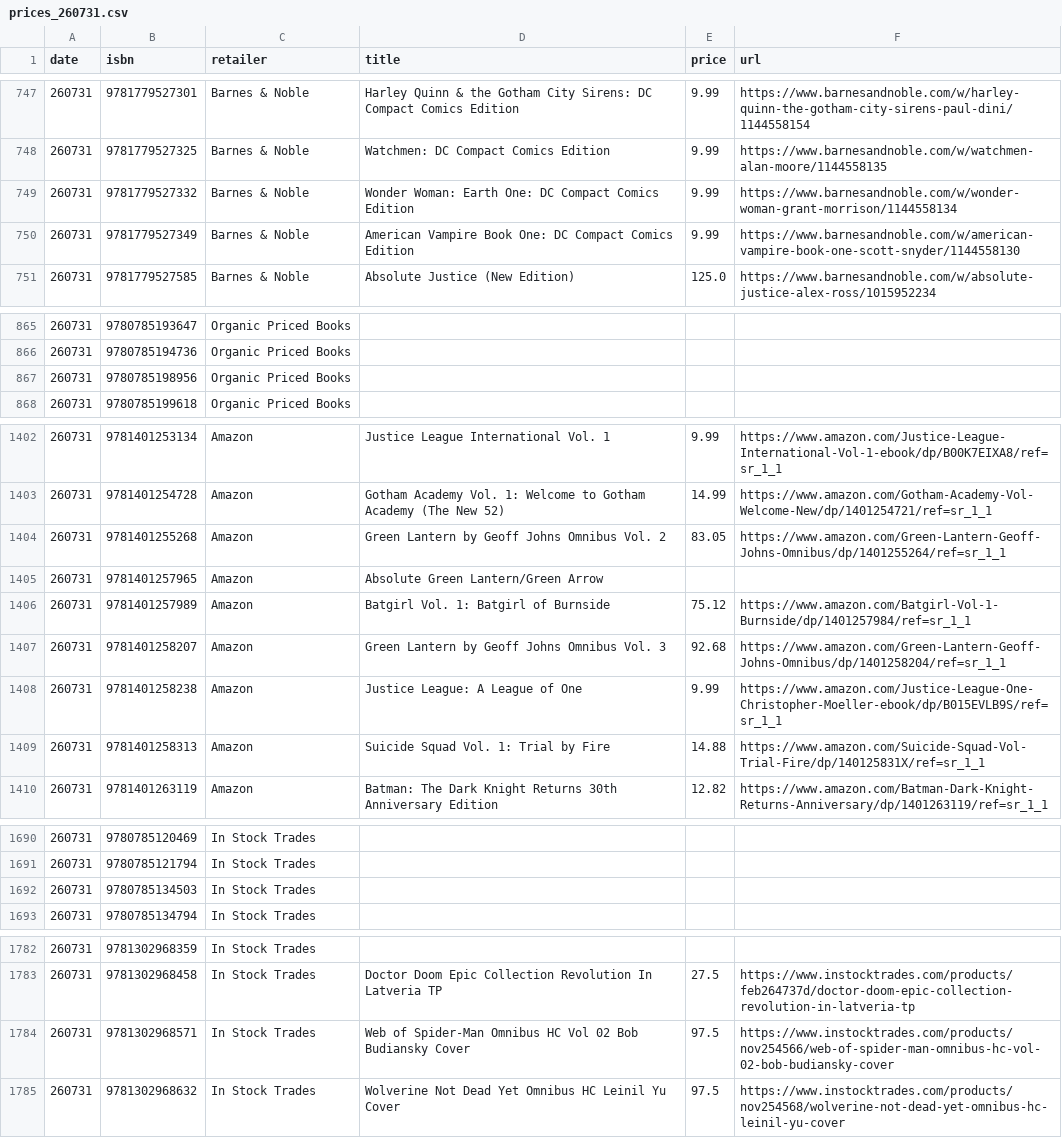
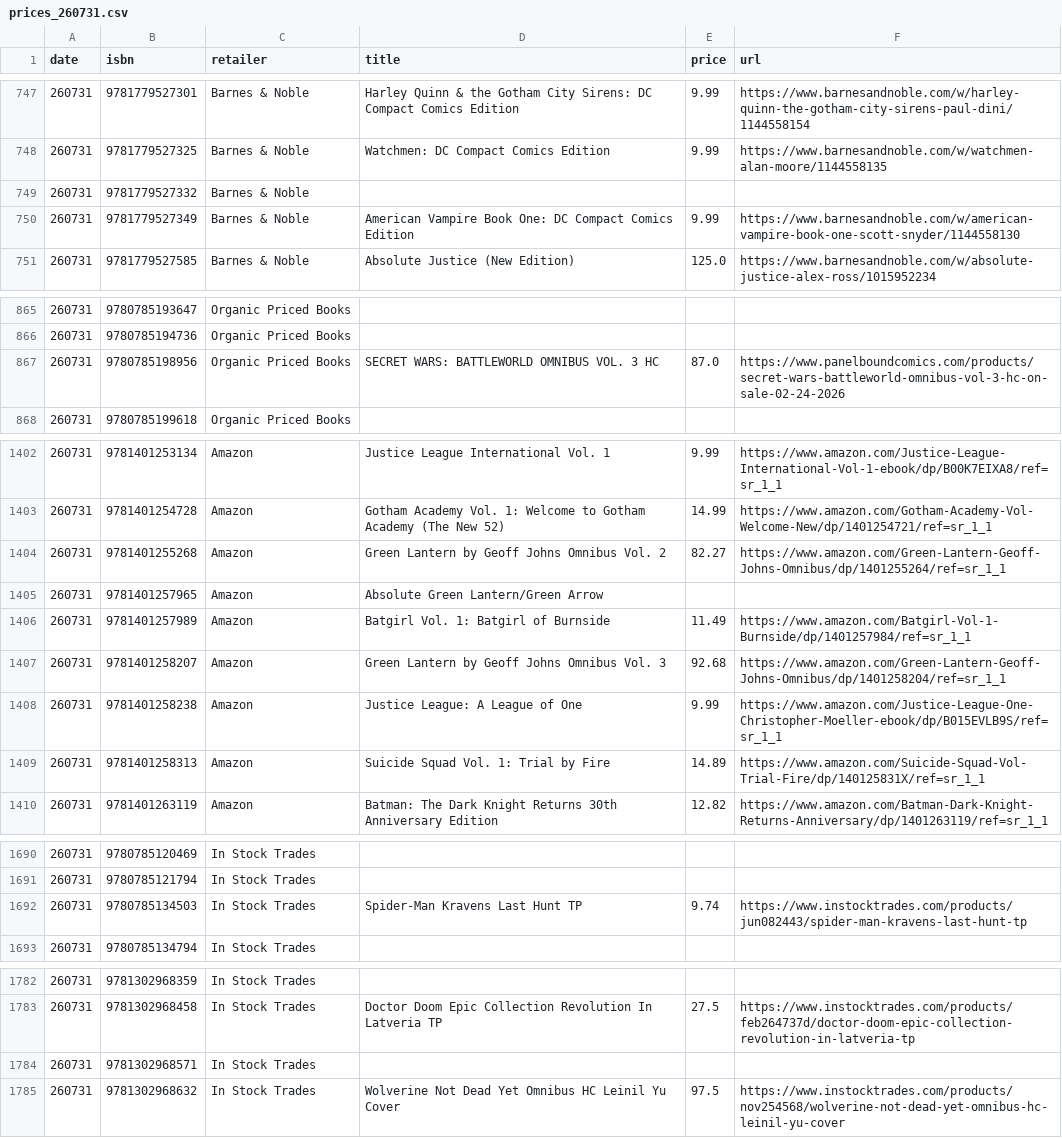
Before and after one commit to grayespinoza/graphic-novel-price-database, a CSV file: prices/prices_260731.csv, drawn as a sheet; only a part is shown, gaps mark what is left out; the diff covers the shown part only.

```diff
--- a/prices/prices_260731.csv
+++ b/prices/prices_260731.csv
@@ -748,3 +748,3 @@ date,isbn,retailer,title,price,url
 260731,9781779527325,Barnes & Noble,Watchmen: DC Compact Comics Edition,9.99,https://www.barnesandnoble.com/w/watchmen-alan-moore/1144558135
-260731,9781779527332,Barnes & Noble,Wonder Woman: Earth One: DC Compact Comics Edition,9.99,https://www.barnesandnoble.com/w/wonder-woman-grant-morrison/1144558134
+260731,9781779527332,Barnes & Noble,,,
 260731,9781779527349,Barnes & Noble,American Vampire Book One: DC Compact Comics Edition,9.99,https://www.barnesandnoble.com/w/american-vampire-book-one-scott-snyder/1144558130
@@ -866,3 +866,3 @@ date,isbn,retailer,title,price,url
 260731,9780785194736,Organic Priced Books,,,
-260731,9780785198956,Organic Priced Books,,,
+260731,9780785198956,Organic Priced Books,SECRET WARS: BATTLEWORLD OMNIBUS VOL. 3 HC,87.0,https://www.panelboundcomics.com/products/secret-wars-battleworld-omnibus-vol-3-hc-on-sale-02-24-2026
 260731,9780785199618,Organic Priced Books,,,
@@ -1403,8 +1403,8 @@ date,isbn,retailer,title,price,url
 260731,9781401254728,Amazon,Gotham Academy Vol. 1: Welcome to Gotham Academy (The New 52),14.99,https://www.amazon.com/Gotham-Academy-Vol-Welcome-New/dp/1401254721/ref=sr_1_1
-260731,9781401255268,Amazon,Green Lantern by Geoff Johns Omnibus Vol. 2,83.05,https://www.amazon.com/Green-Lantern-Geoff-Johns-Omnibus/dp/1401255264/ref=sr_1_1
+260731,9781401255268,Amazon,Green Lantern by Geoff Johns Omnibus Vol. 2,82.27,https://www.amazon.com/Green-Lantern-Geoff-Johns-Omnibus/dp/1401255264/ref=sr_1_1
 260731,9781401257965,Amazon,Absolute Green Lantern/Green Arrow,,
-260731,9781401257989,Amazon,Batgirl Vol. 1: Batgirl of Burnside,75.12,https://www.amazon.com/Batgirl-Vol-1-Burnside/dp/1401257984/ref=sr_1_1
+260731,9781401257989,Amazon,Batgirl Vol. 1: Batgirl of Burnside,11.49,https://www.amazon.com/Batgirl-Vol-1-Burnside/dp/1401257984/ref=sr_1_1
 260731,9781401258207,Amazon,Green Lantern by Geoff Johns Omnibus Vol. 3,92.68,https://www.amazon.com/Green-Lantern-Geoff-Johns-Omnibus/dp/1401258204/ref=sr_1_1
 260731,9781401258238,Amazon,Justice League: A League of One,9.99,https://www.amazon.com/Justice-League-One-Christopher-Moeller-ebook/dp/B015EVLB9S/ref=sr_1_1
-260731,9781401258313,Amazon,Suicide Squad Vol. 1: Trial by Fire,14.88,https://www.amazon.com/Suicide-Squad-Vol-Trial-Fire/dp/140125831X/ref=sr_1_1
+260731,9781401258313,Amazon,Suicide Squad Vol. 1: Trial by Fire,14.89,https://www.amazon.com/Suicide-Squad-Vol-Trial-Fire/dp/140125831X/ref=sr_1_1
 260731,9781401263119,Amazon,Batman: The Dark Knight Returns 30th Anniversary Edition,12.82,https://www.amazon.com/Batman-Dark-Knight-Returns-Anniversary/dp/1401263119/ref=sr_1_1
@@ -1691,3 +1691,3 @@ date,isbn,retailer,title,price,url
 260731,9780785121794,In Stock Trades,,,
-260731,9780785134503,In Stock Trades,,,
+260731,9780785134503,In Stock Trades,Spider-Man Kravens Last Hunt TP,9.74,https://www.instocktrades.com/products/jun082443/spider-man-kravens-last-hunt-tp
 260731,9780785134794,In Stock Trades,,,
@@ -1783,3 +1783,3 @@ date,isbn,retailer,title,price,url
 260731,9781302968458,In Stock Trades,Doctor Doom Epic Collection Revolution In Latveria TP,27.5,https://www.instocktrades.com/products/feb264737d/doctor-doom-epic-collection-revolution-in-latveria-tp
-260731,9781302968571,In Stock Trades,Web of Spider-Man Omnibus HC Vol 02 Bob Budiansky Cover,97.5,https://www.instocktrades.com/products/nov254566/web-of-spider-man-omnibus-hc-vol-02-bob-budiansky-cover
+260731,9781302968571,In Stock Trades,,,
 260731,9781302968632,In Stock Trades,Wolverine Not Dead Yet Omnibus HC Leinil Yu Cover,97.5,https://www.instocktrades.com/products/nov254568/wolverine-not-dead-yet-omnibus-hc-leinil-yu-cover
```
Also changed, not shown: 56 edited cells elsewhere in this file.
